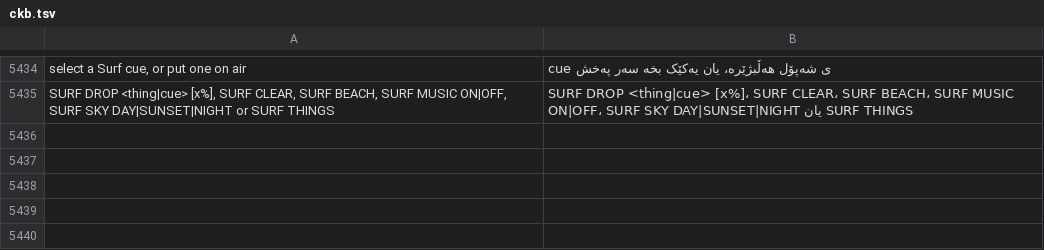
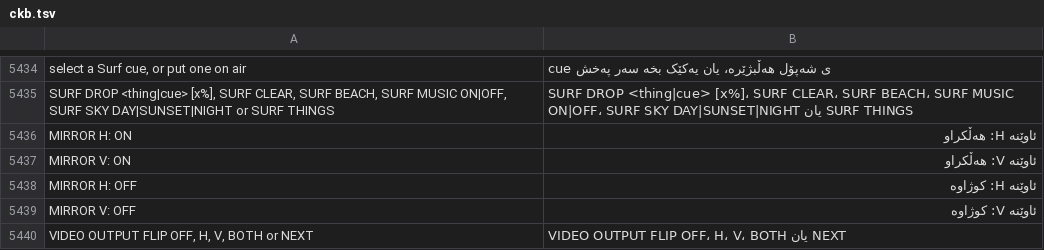
Before and after one commit to Utopian-Academy/Deckboy, a TSV file: data/lang/ckb.tsv, drawn as a sheet; only a part is shown, gaps mark what is left out; the diff names each change by its address in the sheet, - before the commit and + after, or states it on an @@ line.

```diff
--- a/data/lang/ckb.tsv
+++ b/data/lang/ckb.tsv
+row 5436: MIRROR H: ON | ئاوێنە H: هەڵکراو
+row 5437: MIRROR V: ON | ئاوێنە V: هەڵکراو
+row 5438: MIRROR H: OFF | ئاوێنە H: کوژاوە
+row 5439: MIRROR V: OFF | ئاوێنە V: کوژاوە
+row 5440: VIDEO OUTPUT FLIP OFF, H, V, BOTH or NEXT | VIDEO OUTPUT FLIP OFF، H، V، BOTH یان NEXT
```
Also changed, not shown: data/lang/bg.tsv, data/lang/el.tsv, 32 other files.
